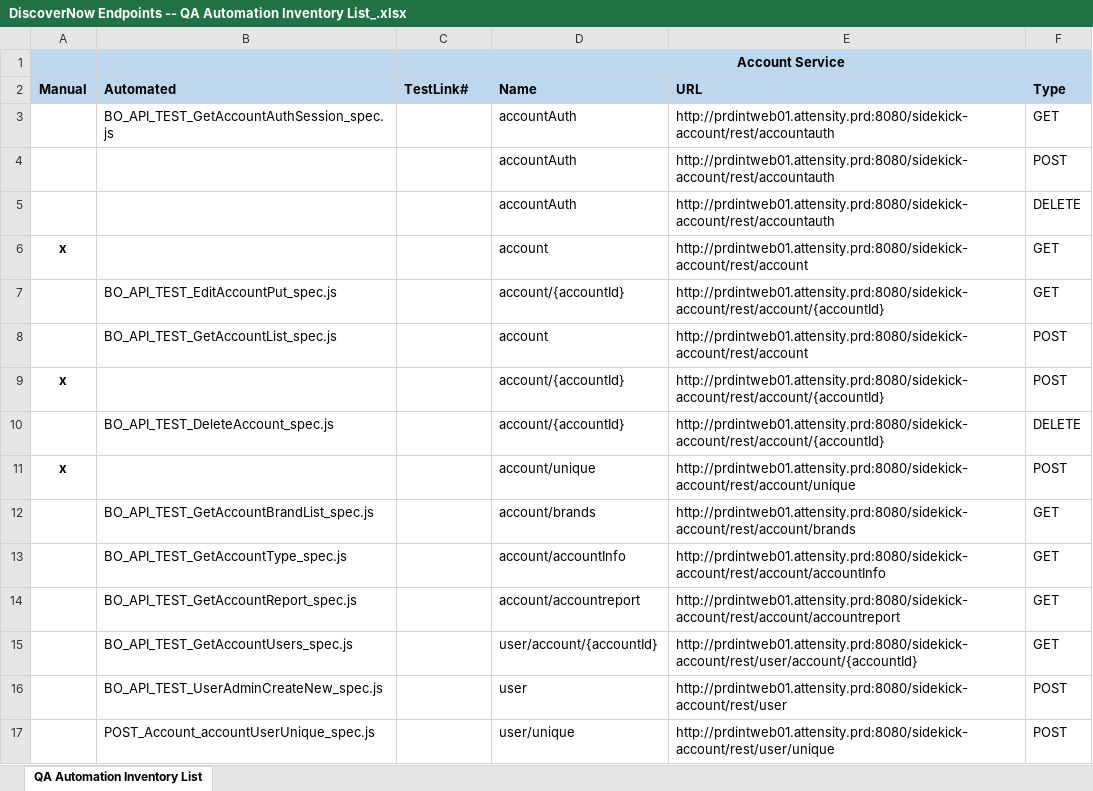
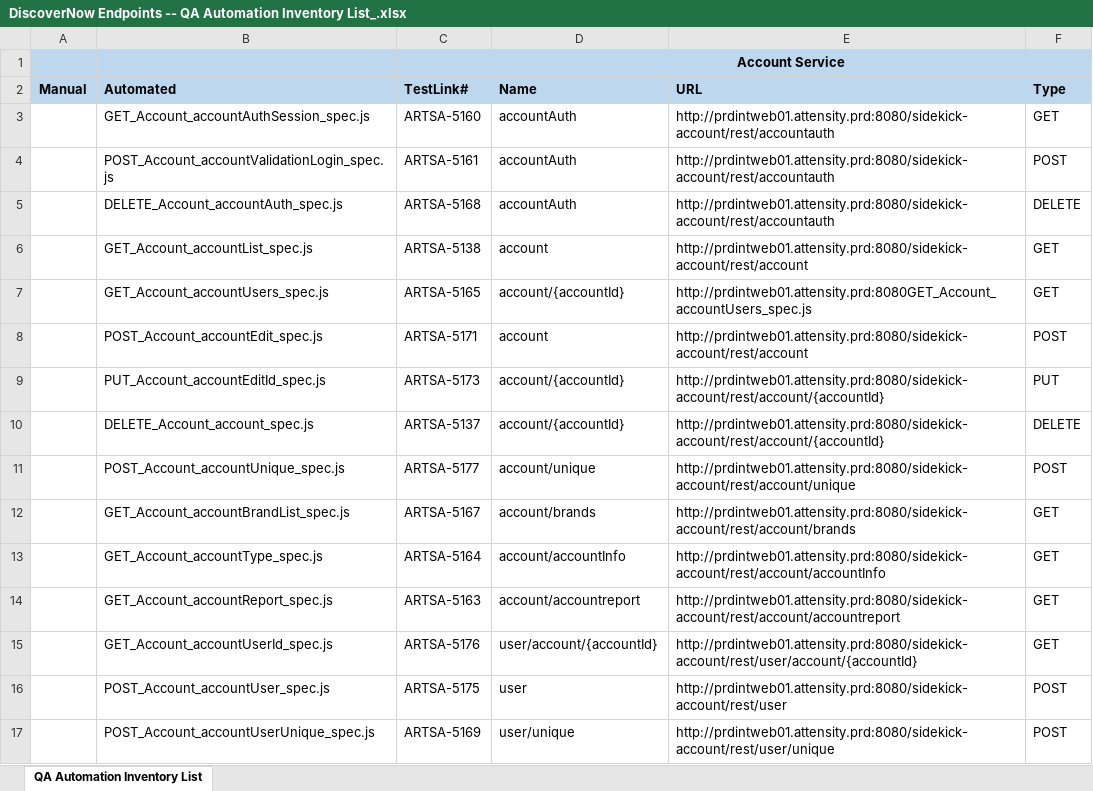
Before and after one commit to oaguilar/automation-test-framework, an Excel workbook: Attensity_REST_API/DiscoverNow Endpoints -- QA Automation Inventory List_.xlsx, sheet QA Automation Inventory List, drawn as a sheet; only a part is shown; values as stored, in another font and other column widths than the file's, no borders; removed rows and columns are numbered as before the commit, all else as after; the diff covers the shown part only; the diff names each change by its address in the sheet, - before the commit and + after, or states it on an @@ line.

```diff
--- a/Attensity_REST_API/DiscoverNow Endpoints -- QA Automation Inventory List_.xlsx (sheet QA Automation Inventory List)
+++ b/Attensity_REST_API/DiscoverNow Endpoints -- QA Automation Inventory List_.xlsx (sheet QA Automation Inventory List)
-B3: BO_API_TEST_GetAccountAuthSession_spec.js
+B3: GET_Account_accountAuthSession_spec.js
-C3: (empty)
+C3: ARTSA-5160
-B4: (empty)
+B4: POST_Account_accountValidationLogin_spec.js
-C4: (empty)
+C4: ARTSA-5161
-B5: (empty)
+B5: DELETE_Account_accountAuth_spec.js
-C5: (empty)
+C5: ARTSA-5168
-A6: x
+A6: (empty)
-B6: (empty)
+B6: GET_Account_accountList_spec.js
-C6: (empty)
+C6: ARTSA-5138
-B7: BO_API_TEST_EditAccountPut_spec.js
+B7: GET_Account_accountUsers_spec.js
-C7: (empty)
+C7: ARTSA-5165
-E7: http://prdintweb01.attensity.prd:8080/sidekick-account/rest/account/{accountId}
+E7: http://prdintweb01.attensity.prd:8080GET_Account_accountUsers_spec.js
-B8: BO_API_TEST_GetAccountList_spec.js
+B8: POST_Account_accountEdit_spec.js
-C8: (empty)
+C8: ARTSA-5171
-row 9: x |  |  | account/{accountId} | http://prdintweb01.attensity.prd:8080/sidekick-account/rest/account/{accountId} | POST
+row 9:  | PUT_Account_accountEditId_spec.js | ARTSA-5173 | account/{accountId} | http://prdintweb01.attensity.prd:8080/sidekick-account/rest/account/{accountId} | PUT
-B10: BO_API_TEST_DeleteAccount_spec.js
+B10: DELETE_Account_account_spec.js
-C10: (empty)
+C10: ARTSA-5137
-A11: x
+A11: (empty)
-B11: (empty)
+B11: POST_Account_accountUnique_spec.js
-C11: (empty)
+C11: ARTSA-5177
-B12: BO_API_TEST_GetAccountBrandList_spec.js
+B12: GET_Account_accountBrandList_spec.js
-C12: (empty)
+C12: ARTSA-5167
-B13: BO_API_TEST_GetAccountType_spec.js
+B13: GET_Account_accountType_spec.js
-C13: (empty)
+C13: ARTSA-5164
-B14: BO_API_TEST_GetAccountReport_spec.js
+B14: GET_Account_accountReport_spec.js
-C14: (empty)
+C14: ARTSA-5163
-B15: BO_API_TEST_GetAccountUsers_spec.js
+B15: GET_Account_accountUserId_spec.js
-C15: (empty)
+C15: ARTSA-5176
-B16: BO_API_TEST_UserAdminCreateNew_spec.js
+B16: POST_Account_accountUser_spec.js
-C16: (empty)
+C16: ARTSA-5175
-C17: (empty)
+C17: ARTSA-5169
```
Also changed, not shown: 4 edited cells and cell formats elsewhere in this sheet, 19 other files.
